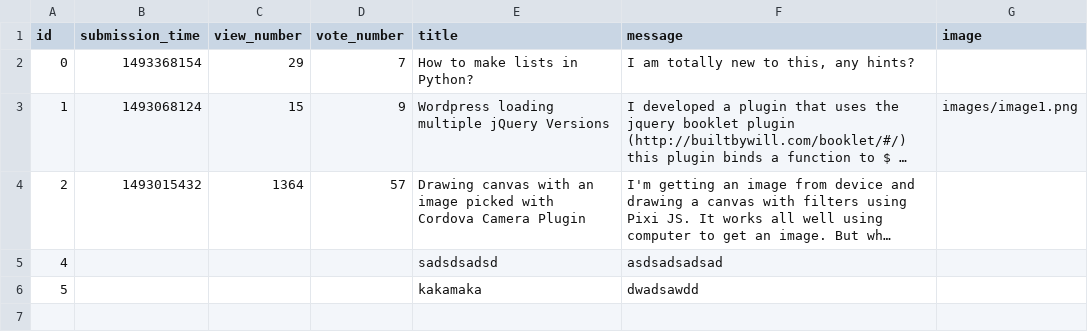
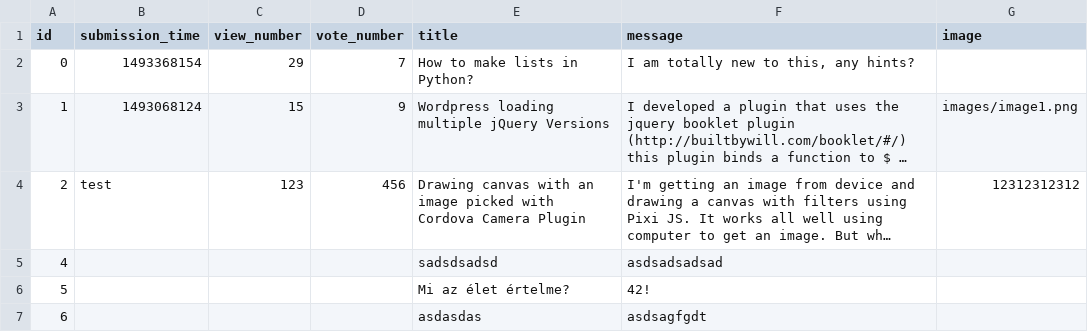
Before and after one commit to MelathStofi/ask-mate-python, a CSV file: sample_data/question.csv, drawn as a sheet; long unchanged cells end in …; the diff names each change by its address in the sheet, - before the commit and + after, or states it on an @@ line.

Commit message:
Added update_question.html,and app route update-question in server.py
updating a question is working now (submission time, voting num, and so on is filled with static data in server.py), and the update button is redirecting to the list.html

```diff
--- a/sample_data/question.csv
+++ b/sample_data/question.csv
-B4 (submission_time): 1493015432
+B4 (submission_time): test
-C4 (view_number): 1364
+C4 (view_number): 123
-D4 (vote_number): 57
+D4 (vote_number): 456
-G4 (image): (empty)
+G4 (image): 12312312312
-E6 (title): kakamaka
+E6 (title): Mi az élet értelme?
-F6 (message): dwadsawdd
+F6 (message): 42!
+row 7: 6 |  |  |  | asdasdas | asdsagfgdt
```
Also changed, not shown: 4 other files.
